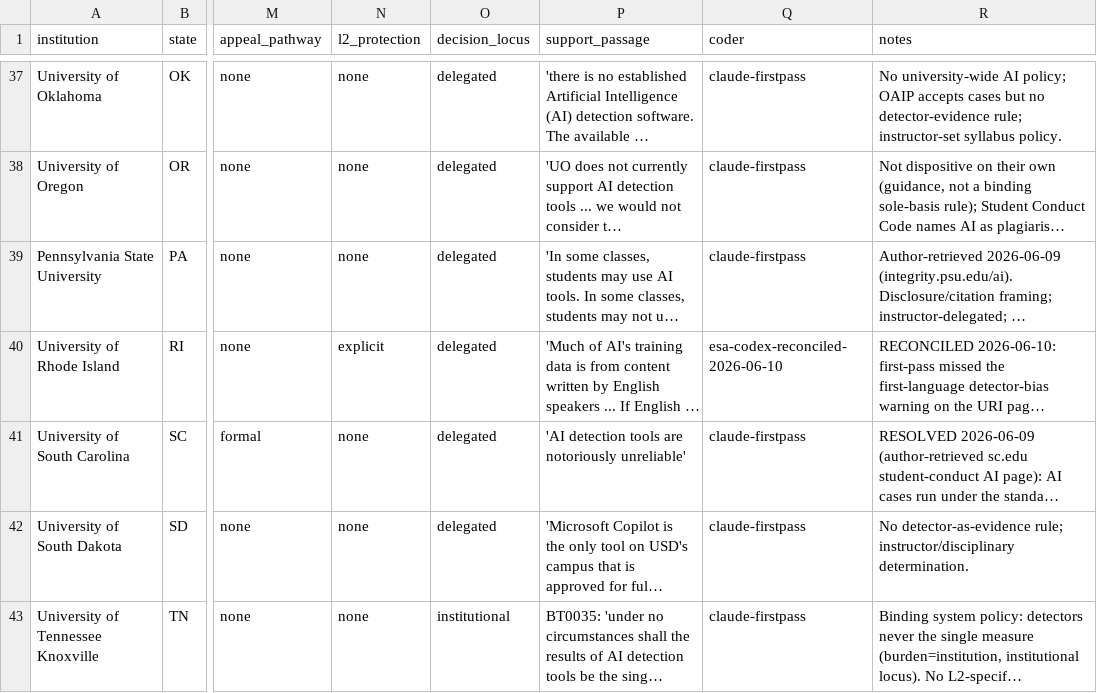
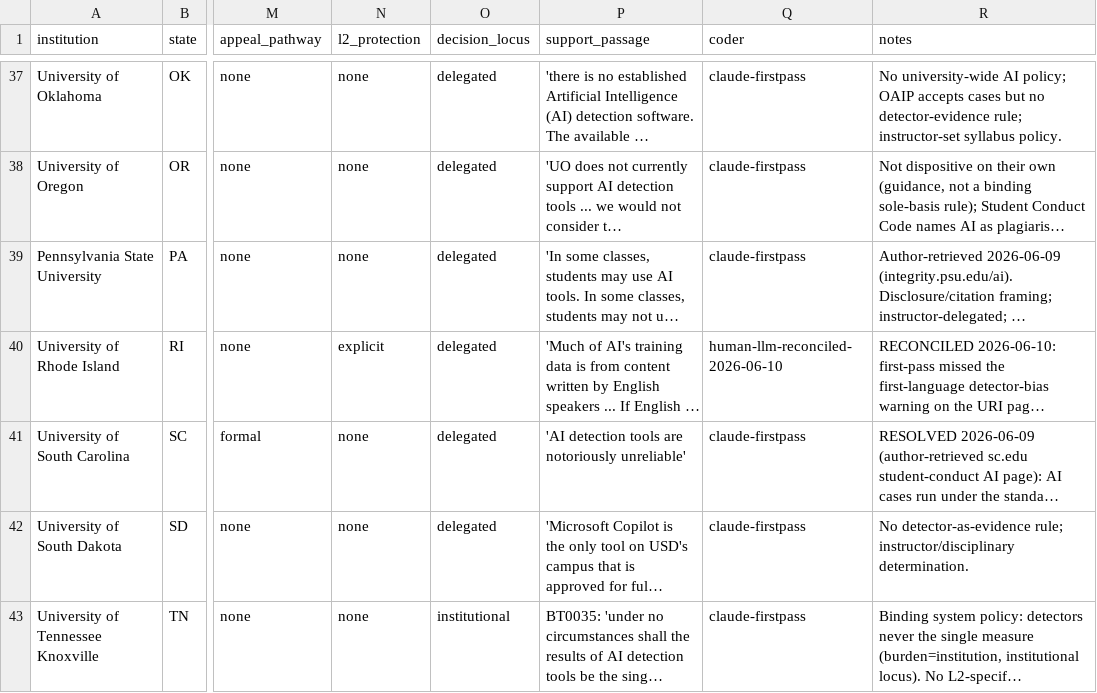
Before and after one commit to zl1212-ship-it/education-policy-care-audit, a CSV file: j6_detection/data/policy_corpus.csv, drawn as a sheet; only a part is shown, gaps mark what is left out; long unchanged cells end in …; the diff names each change by its address in the sheet, - before the commit and + after, or states it on an @@ line.

```diff
--- a/j6_detection/data/policy_corpus.csv
+++ b/j6_detection/data/policy_corpus.csv
-Q40 (coder): esa-codex-reconciled-2026-06-10
+Q40 (coder): human-llm-reconciled-2026-06-10
```
Also changed, not shown: j7_proctoring/data/vendor_kappa_results.csv, 37 other files.
